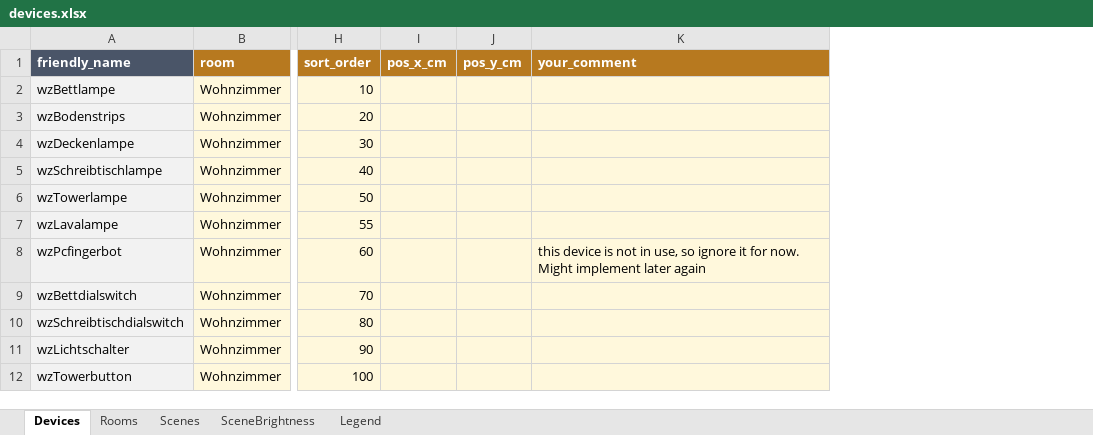
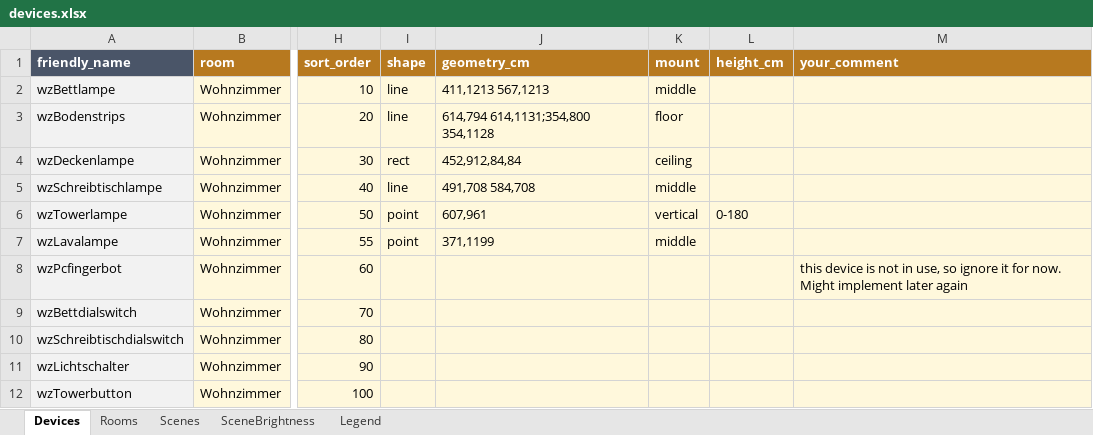
Before and after one commit to maqar424/Kolja-Smarthome, an Excel workbook: docs/devices.xlsx, sheet Devices, drawn as a sheet; only a part is shown, gaps mark what is left out; values as stored, in another font and other column widths than the file's, no borders; removed rows and columns are numbered as before the commit, all else as after; the diff names each change by its address in the sheet, - before the commit and + after, or states it on an @@ line.

```diff
--- a/docs/devices.xlsx (sheet Devices)
+++ b/docs/devices.xlsx (sheet Devices)
-column I (pos_x_cm), empty
-column J (pos_y_cm), empty
+column I (shape), rows 2-7: line | line | rect | line | point | point
+column J (geometry_cm), rows 2-7: 411,1213 567,1213 | 614,794 614,1131;354,800 354,1128 | 452,912,84,84 | 491,708 584,708 | 607,961 | 371,1199
+column K (mount), rows 2-7: middle | floor | ceiling | middle | vertical | middle
+column L (height_cm), row 6: 0-180
```
Also changed, not shown: sheet Legend, 1 other file.
